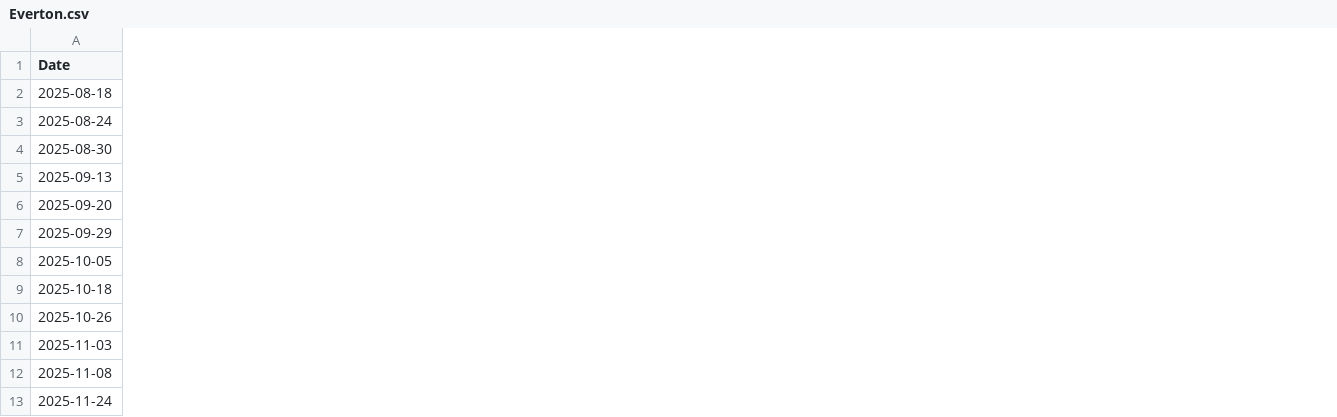
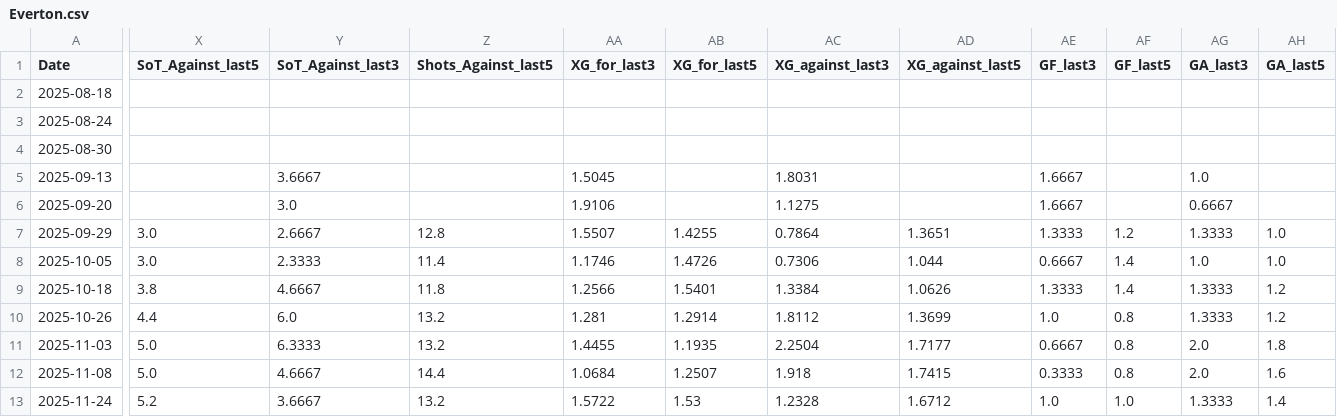
Before and after one commit to CameronNichol47/epl-match-prediction-dashboard, a CSV file: data/processed/Everton.csv, drawn as a sheet; only a part is shown, gaps mark what is left out; the diff covers the shown part only; the diff names each change by its address in the sheet, - before the commit and + after, or states it on an @@ line.

```diff
--- a/data/processed/Everton.csv
+++ b/data/processed/Everton.csv
+column X (SoT_Against_last5), rows 7-13: 3.0 | 3.0 | 3.8 | 4.4 | 5.0 | 5.0 | 5.2
+column Y (SoT_Against_last3), rows 5-13: 3.6667 | 3.0 | 2.6667 | 2.3333 | 4.6667 | 6.0 | 6.3333 | 4.6667 | 3.6667
+column Z (Shots_Against_last5), rows 7-13: 12.8 | 11.4 | 11.8 | 13.2 | 13.2 | 14.4 | 13.2
+column AA (XG_for_last3), rows 5-13: 1.5045 | 1.9106 | 1.5507 | 1.1746 | 1.2566 | 1.281 | 1.4455 | 1.0684 | 1.5722
+column AB (XG_for_last5), rows 7-13: 1.4255 | 1.4726 | 1.5401 | 1.2914 | 1.1935 | 1.2507 | 1.53
+column AC (XG_against_last3), rows 5-13: 1.8031 | 1.1275 | 0.7864 | 0.7306 | 1.3384 | 1.8112 | 2.2504 | 1.918 | 1.2328
+column AD (XG_against_last5), rows 7-13: 1.3651 | 1.044 | 1.0626 | 1.3699 | 1.7177 | 1.7415 | 1.6712
+column AE (GF_last3), rows 5-13: 1.6667 | 1.6667 | 1.3333 | 0.6667 | 1.3333 | 1.0 | 0.6667 | 0.3333 | 1.0
+column AF (GF_last5), rows 7-13: 1.2 | 1.4 | 1.4 | 0.8 | 0.8 | 0.8 | 1.0
+column AG (GA_last3), rows 5-13: 1.0 | 0.6667 | 1.3333 | 1.0 | 1.3333 | 1.3333 | 2.0 | 2.0 | 1.3333
+column AH (GA_last5), rows 7-13: 1.0 | 1.0 | 1.2 | 1.2 | 1.8 | 1.6 | 1.4
```
Also changed, not shown: 2 added columns and 1 edited cell elsewhere in this file, data/processed/Bournemouth.csv, data/processed/Brentford.csv, 15 other files.
